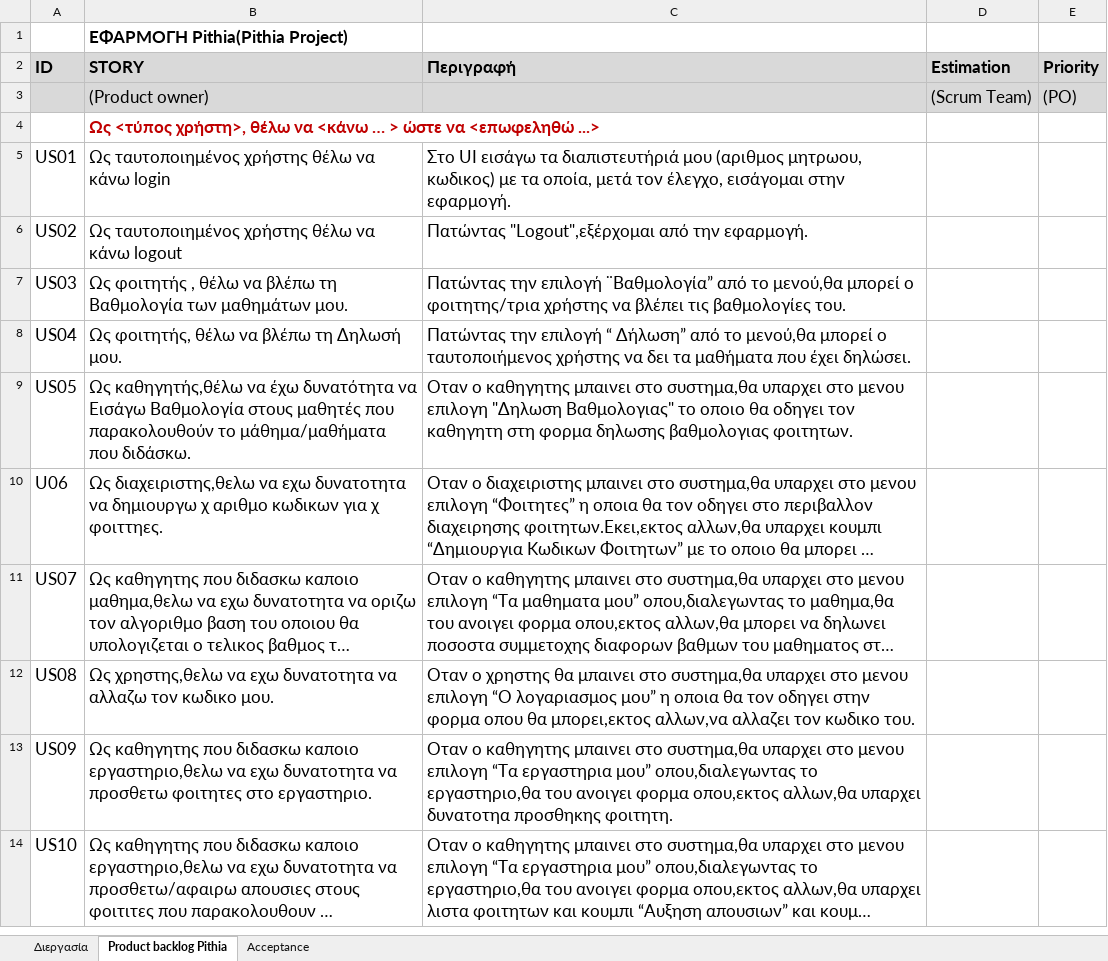
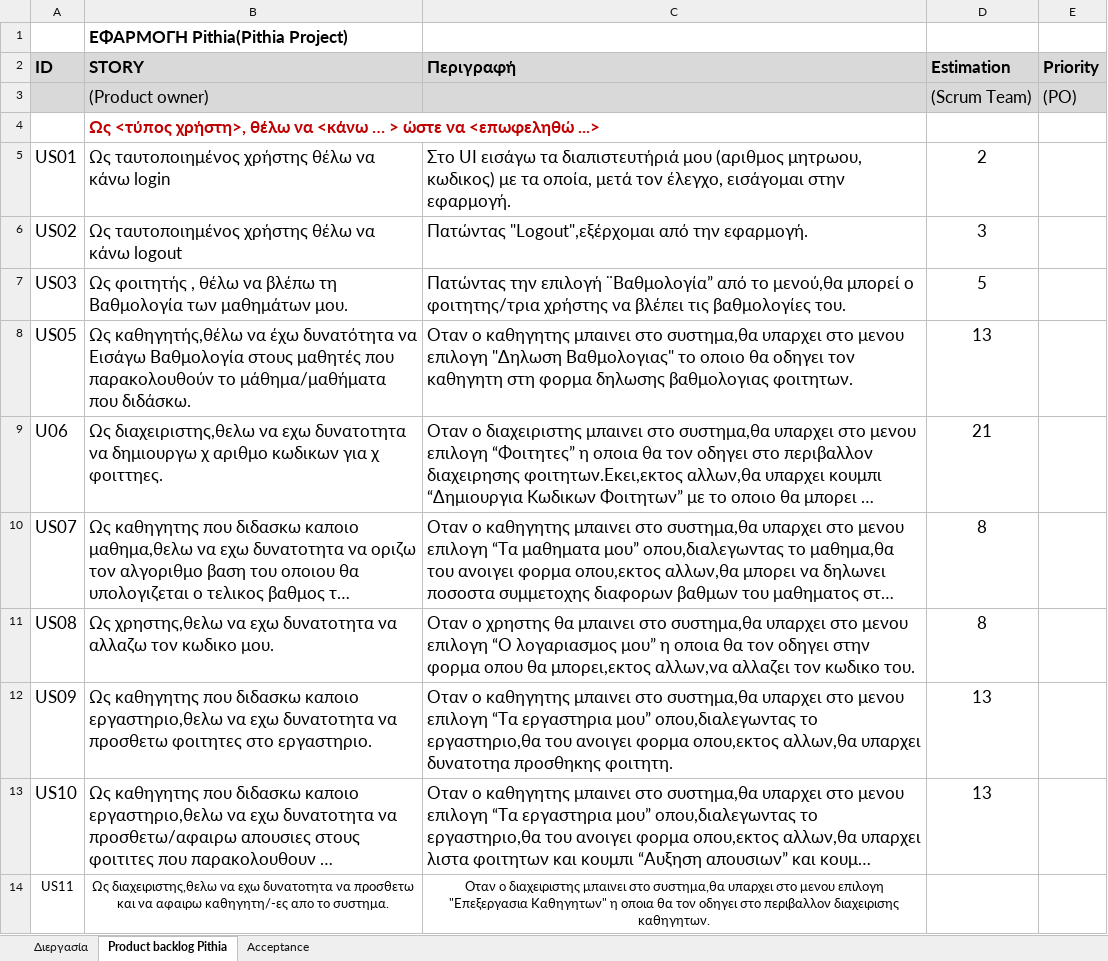
Before and after one commit to BarracudaX/Pithia, an Excel workbook: User_Stories.xlsx, sheet Product backlog Pithia, drawn as a sheet; long unchanged cells end in …; values as stored, in another font and other column widths than the file's, no borders; removed rows and columns are numbered as before the commit, all else as after; the diff names each change by its address in the sheet, - before the commit and + after, or states it on an @@ line.

Commit message:
Changes: 1)Removed unwanted user story. 2)Add in place of removed user story another. 2)Filled estimation column of user stories.

```diff
--- a/User_Stories.xlsx (sheet Product backlog Pithia)
+++ b/User_Stories.xlsx (sheet Product backlog Pithia)
-D5 (Estimation): (empty)
+D5 (Estimation): 2
-D6 (Estimation): (empty)
+D6 (Estimation): 3
-D7 (Estimation): (empty)
+D7 (Estimation): 5
-row 8: US04 | Ως φοιτητής, θέλω να βλέπω τη Δηλωσή μου. | Πατώντας την επιλογή “ Δήλωση” από το μενού,θα μπορεί ο ταυτοποιήμενος χρήστης να δει τα μαθήματα που έχει δηλώσει.
-D8 (Estimation): (empty)
+D8 (Estimation): 13
-D9 (Estimation): (empty)
+D9 (Estimation): 21
-D10:D11 (Estimation): (empty)
+D10:D11 (Estimation): 8
-D12:D13 (Estimation): (empty)
+D12:D13 (Estimation): 13
+row 14: US11 | Ως διαχειριστης,θελω να εχω δυνατοτητα να προσθετω και να αφαιρω καθηγητη/-ες απο το συστημα. | Οταν ο διαχειριστης μπαινει στο συστημα,θα υπαρχει στο μενου επιλογη "Επεξεργασια Καθηγητων" η οποια θα τον οδηγει στο περιβαλλον διαχειρισης καθηγητων.
```
Also changed, not shown: sheet Acceptance.
